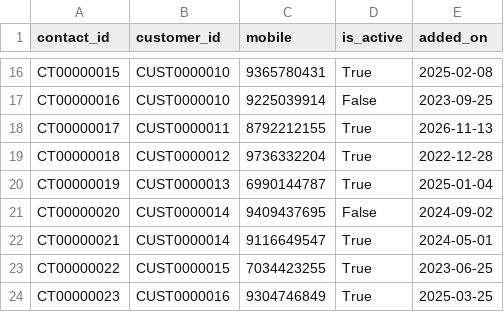
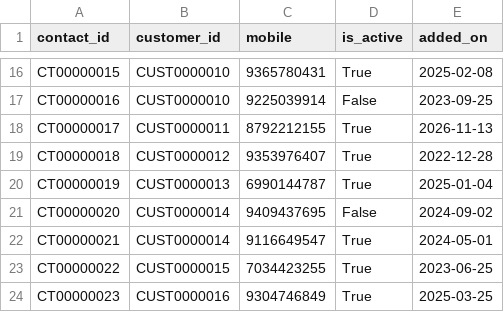
Before and after one commit to pannagaUdup/inbound-servicing-agent, a CSV file: data/generated/contacts.csv, drawn as a sheet; only a part is shown, gaps mark what is left out.

```diff
--- a/data/generated/contacts.csv
+++ b/data/generated/contacts.csv
@@ -18,3 +18,3 @@ CT00000016,CUST0000010,9225039914,False,2023-09-25
 CT00000017,CUST0000011,8792212155,True,2026-11-13
-CT00000018,CUST0000012,9736332204,True,2022-12-28
+CT00000018,CUST0000012,9353976407,True,2022-12-28
 CT00000019,CUST0000013,6990144787,True,2025-01-04
```
Also changed, not shown: 13 other files.
